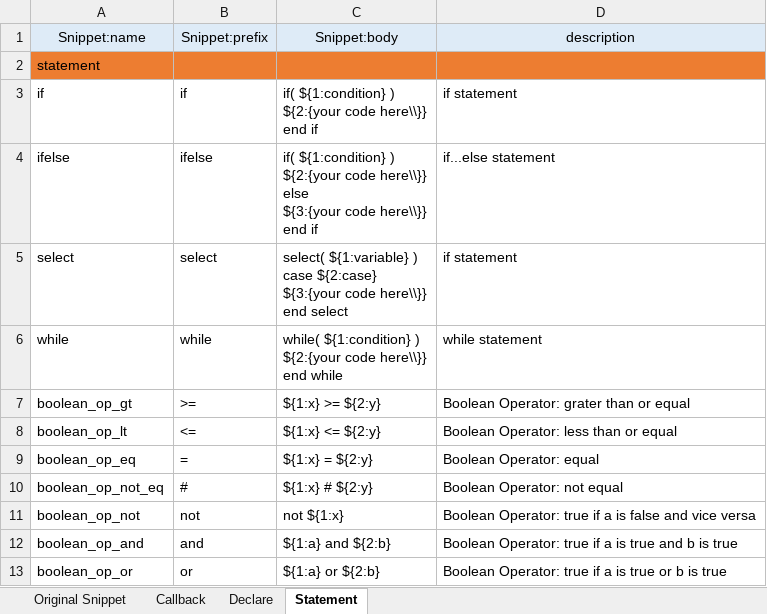
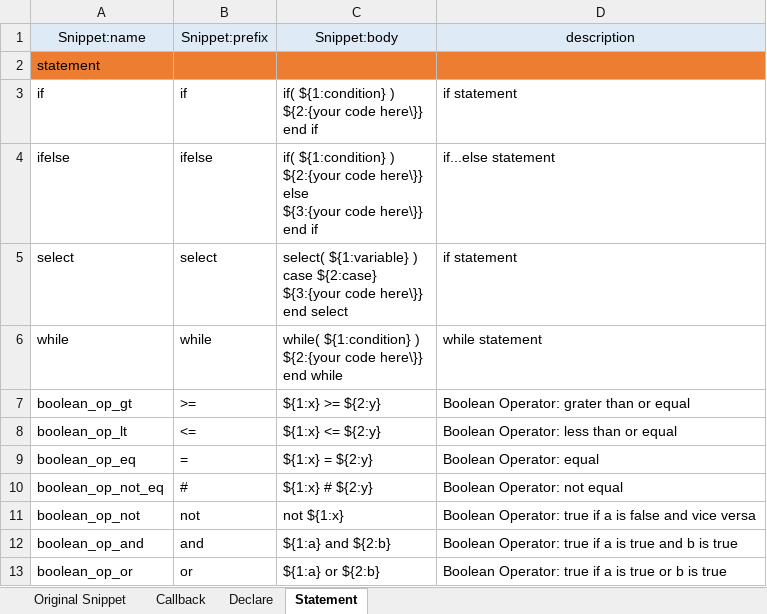
Before and after one commit to r-koubou/vscode-ksp, an Excel workbook: data/KSP_Snippet.xlsx, sheet Statement, drawn as a sheet; values as stored, in another font and other column widths than the file's, no borders; ↵ is a line break in a cell; the diff names each change by its address in the sheet, - before the commit and + after, or states it on an @@ line.

```diff
--- a/data/KSP_Snippet.xlsx (sheet Statement)
+++ b/data/KSP_Snippet.xlsx (sheet Statement)
-C3: …${2:{your code here\\}} ↵ end if
+C3: …${2:{your code here\}} ↵ end if
-C4: …${2:{your code here\\}} ↵ else ↵ ${3:{your code here\\}} ↵ end if
+C4: …${2:{your code here\}} ↵ else ↵ ${3:{your code here\}} ↵ end if
-C5: …${3:{your code here\\}} ↵ end select
+C5: …${3:{your code here\}} ↵ end select
-C6: …${2:{your code here\\}} ↵ end while
+C6: …${2:{your code here\}} ↵ end while
```
Also changed, not shown: sheet Callback, 2 other files.
